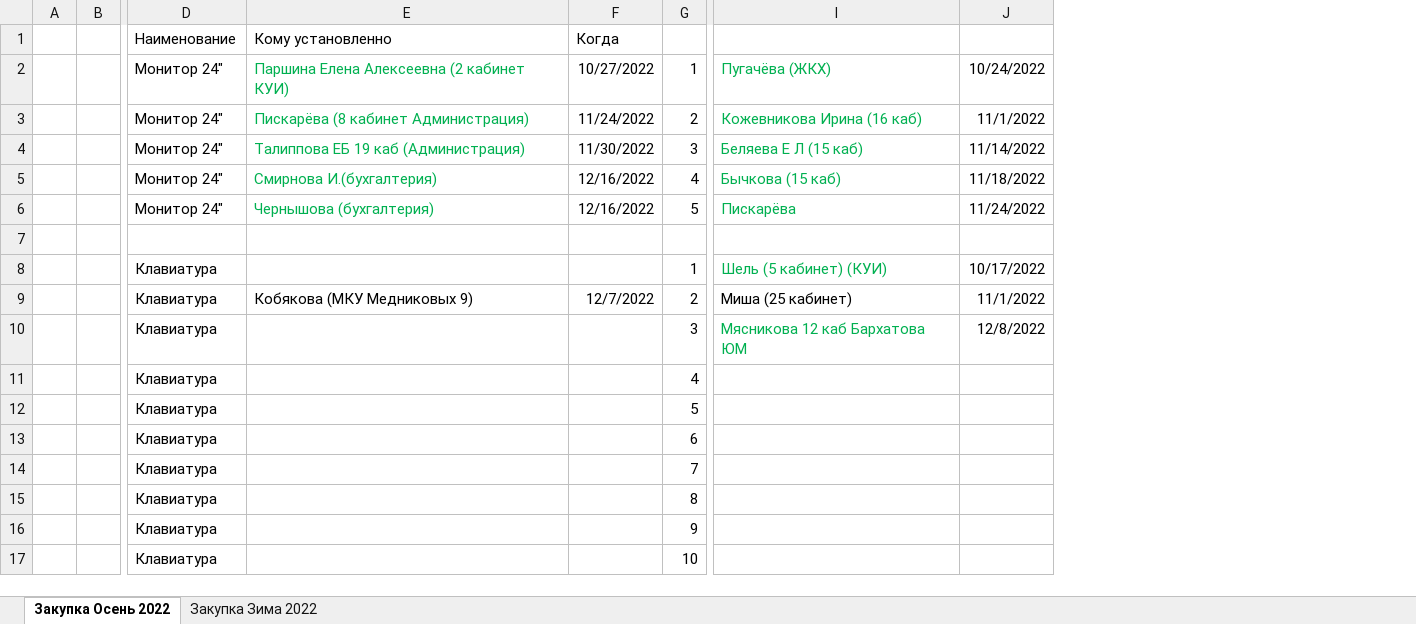
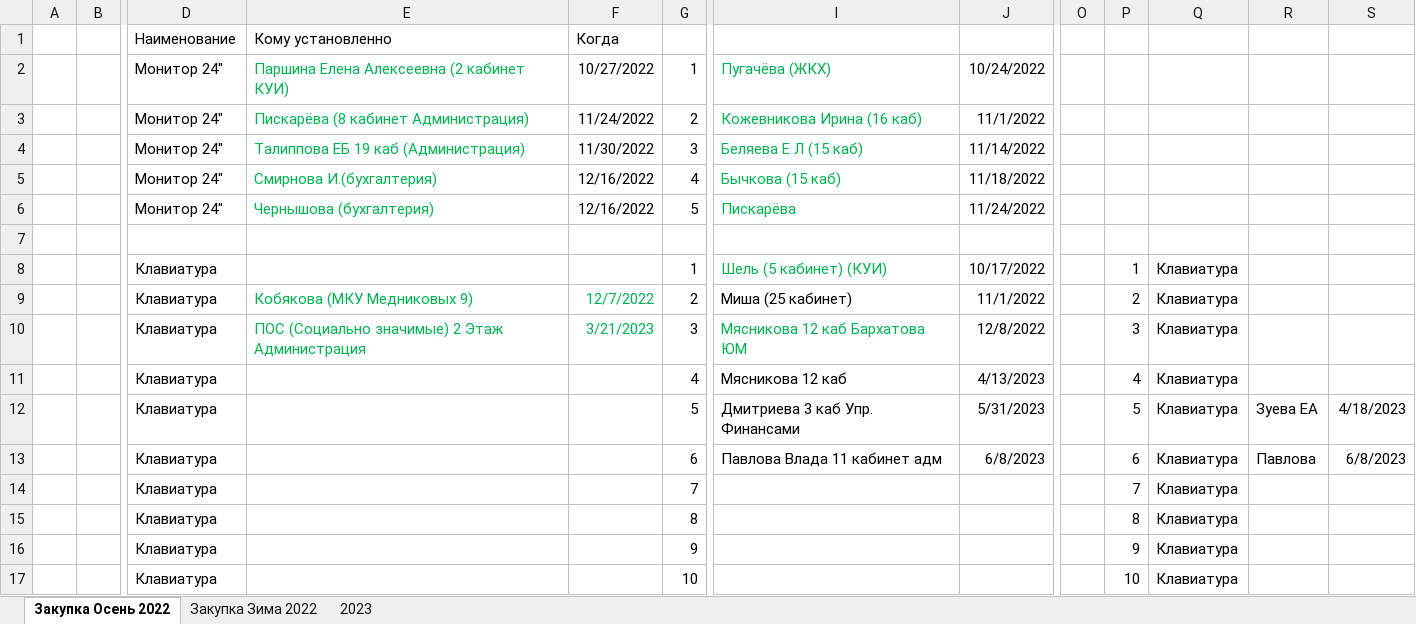
Before and after one commit to mikhailtorzhok/zakupki_exel, an Excel workbook: Закупка 2022.xlsx, sheet Закупка Осень 2022, drawn as a sheet; only a part is shown, gaps mark what is left out; values as stored, in another font and other column widths than the file's, no borders; the diff names each change by its address in the sheet, - before the commit and + after, or states it on an @@ line.

```diff
--- a/Закупка 2022.xlsx (sheet Закупка Осень 2022)
+++ b/Закупка 2022.xlsx (sheet Закупка Осень 2022)
+sheet tab: 2023
+column O, empty
+column P, rows 8-17: 1 | 2 | 3 | 4 | 5 | 6 | 7 | 8 | 9 | 10
+column Q, rows 8-17: all Клавиатура
+column R, rows 12-13: Зуева ЕА | Павлова
+column S, rows 12-13: 4/18/2023 | 6/8/2023
-E9:F9 text colour: black
+E9:F9 text colour: #00B050
-E10: (empty)
+E10: ПОС (Социально значимые) 2 Этаж Администрация
-F10: (empty)
+F10: 3/21/2023
-I11: (empty)
+I11: Мясникова 12 каб
-J11: (empty)
+J11: 4/13/2023
-I12: (empty)
+I12: Дмитриева 3 каб Упр. Финансами
-J12: (empty)
+J12: 5/31/2023
-I13: (empty)
+I13: Павлова Влада 11 кабинет адм
-J13: (empty)
+J13: 6/8/2023
```
Also changed, not shown: sheet Закупка Зима 2022, 1 other file.
